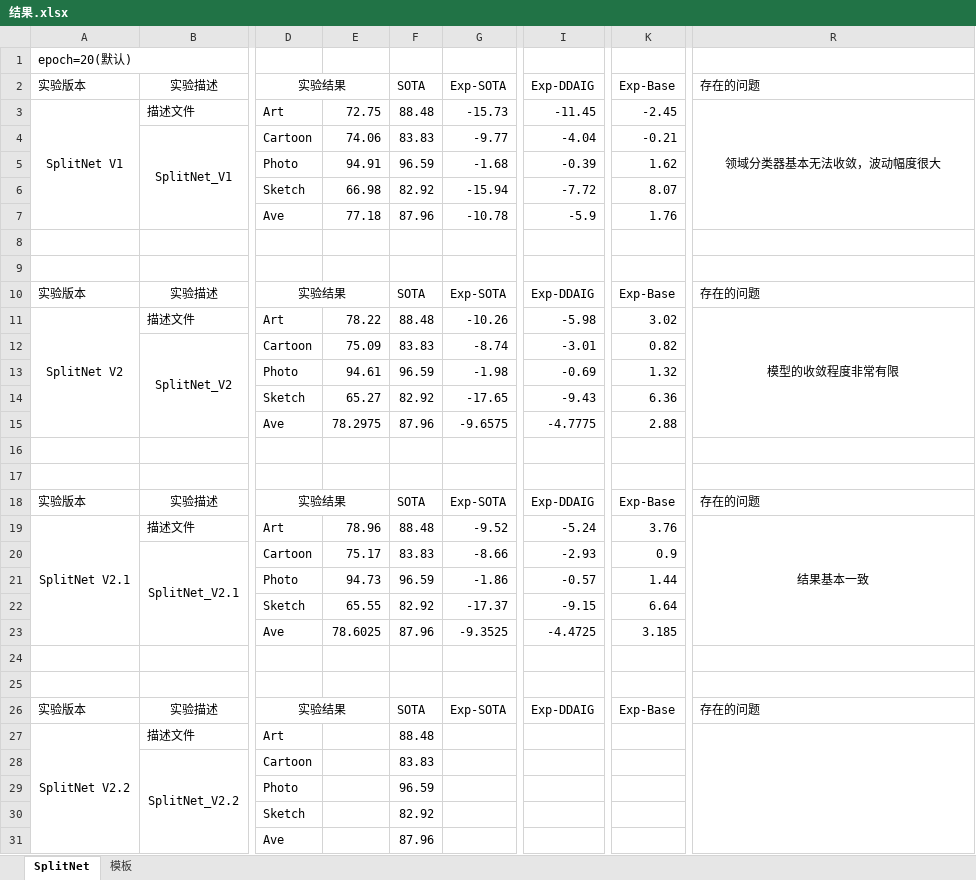
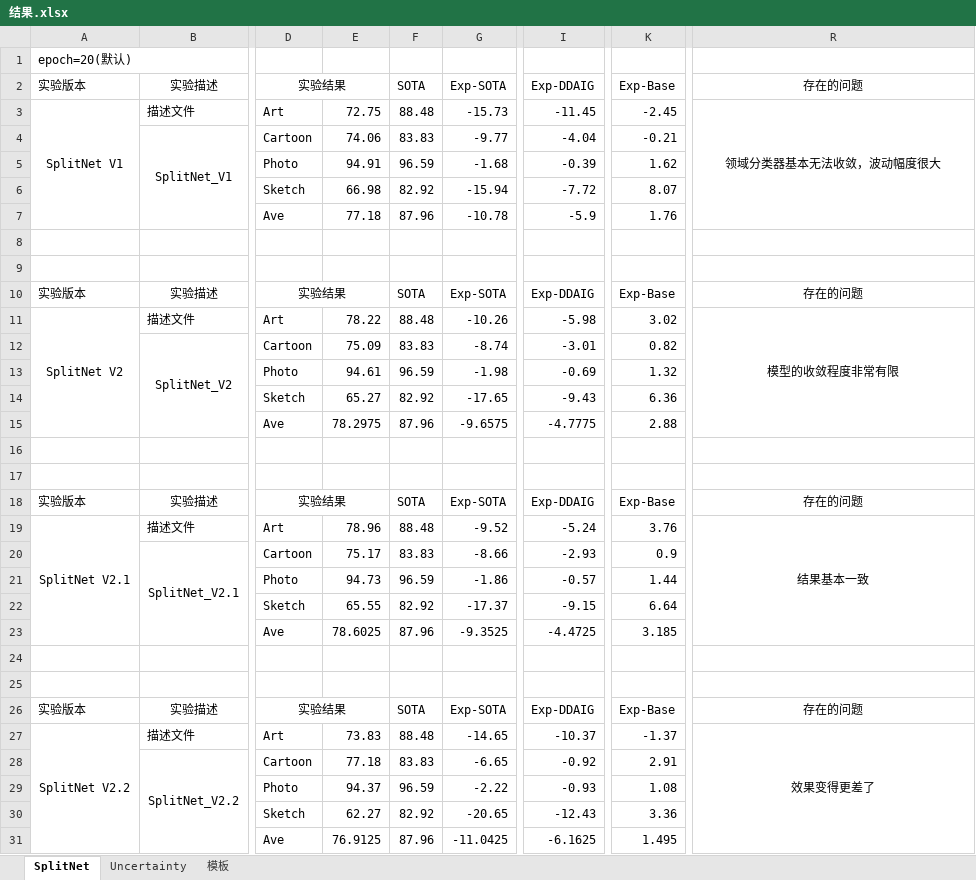
Before and after one commit to Baymine/Dassl, an Excel workbook: 结果.xlsx, sheet SplitNet, drawn as a sheet; only a part is shown, gaps mark what is left out; values as stored, in another font and other column widths than the file's, no borders; the diff names each change by its address in the sheet, - before the commit and + after, or states it on an @@ line.

```diff
--- a/结果.xlsx (sheet SplitNet)
+++ b/结果.xlsx (sheet SplitNet)
+sheet tab: Uncertainty
-R2 alignment: left
+R2 alignment: center
-R10 alignment: left
+R10 alignment: center
-R18 alignment: left
+R18 alignment: center
-R26 alignment: left
+R26 alignment: center
-E27: (empty)
+E27: 73.83
-G27: (empty)
+G27: -14.65
-I27: (empty)
+I27: -10.37
-K27: (empty)
+K27: -1.37
-R27: (empty)
+R27: 效果变得更差了
-E28: (empty)
+E28: 77.18
-G28: (empty)
+G28: -6.65
-I28: (empty)
+I28: -0.92
-K28: (empty)
+K28: 2.91
-E29: (empty)
+E29: 94.37
-G29: (empty)
+G29: -2.22
-I29: (empty)
+I29: -0.93
-K29: (empty)
+K29: 1.08
-E30: (empty)
+E30: 62.27
-G30: (empty)
+G30: -20.65
-I30: (empty)
+I30: -12.43
-K30: (empty)
+K30: 3.36
-E31: (empty)
+E31: 76.9125
-G31: (empty)
+G31: -11.0425
-I31: (empty)
+I31: -6.1625
-K31: (empty)
+K31: 1.495
```
Also changed, not shown: 9 other files.
